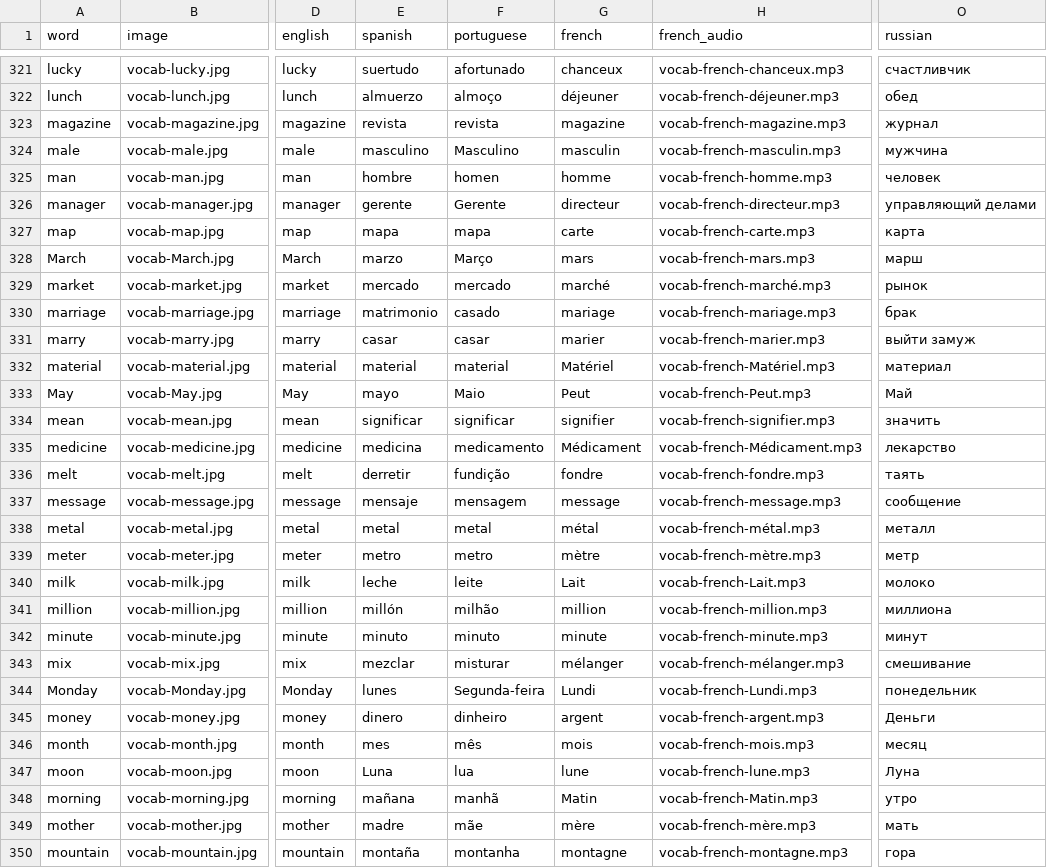
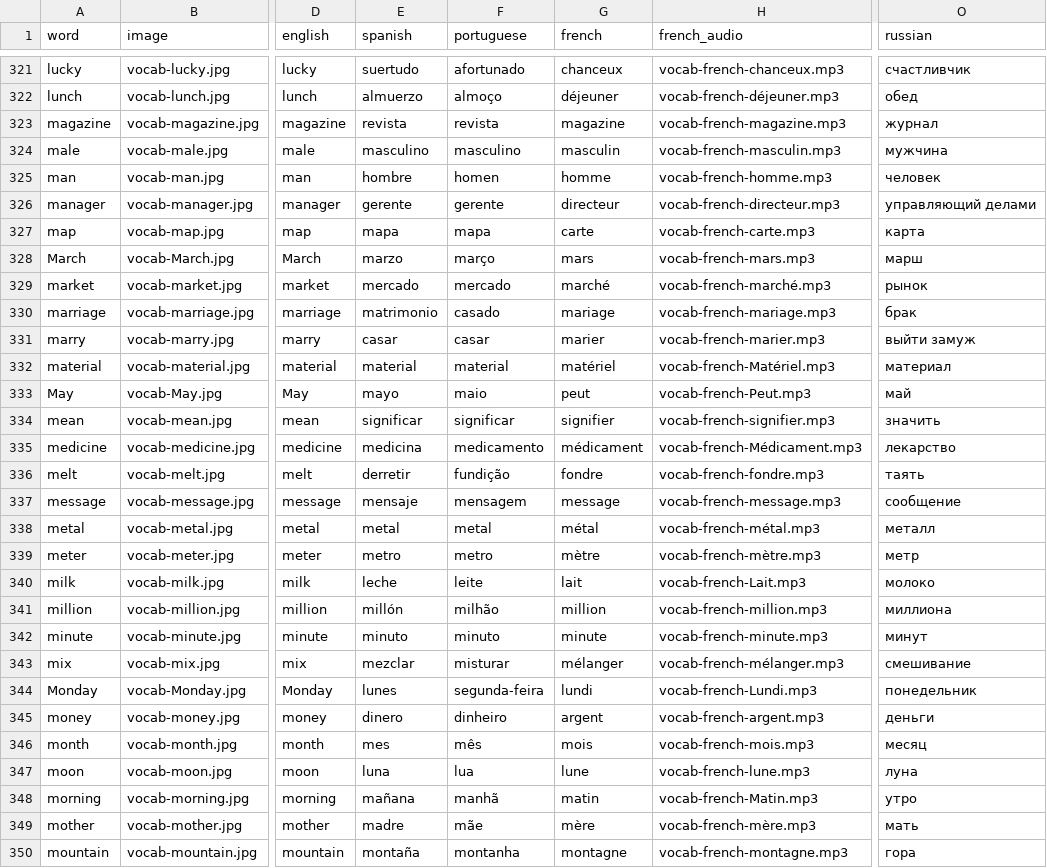
Before and after one commit to danimedi/vocabulaRy, a CSV file: data/data_set.csv, drawn as a sheet; only a part is shown, gaps mark what is left out; the diff covers the shown part only; the diff names each change by its address in the sheet, - before the commit and + after, or states it on an @@ line.

Commit message:
transform words to lower case of different languages (and fix a previous commit that removed the first column of the data set)

```diff
--- a/data/data_set.csv
+++ b/data/data_set.csv
-F324 (portuguese): Masculino
+F324 (portuguese): masculino
-F326 (portuguese): Gerente
+F326 (portuguese): gerente
-F328 (portuguese): Março
+F328 (portuguese): março
-G332 (french): Matériel
+G332 (french): matériel
-F333 (portuguese): Maio
+F333 (portuguese): maio
-G333 (french): Peut
+G333 (french): peut
-O333 (russian): Май
+O333 (russian): май
-G335 (french): Médicament
+G335 (french): médicament
-G340 (french): Lait
+G340 (french): lait
-F344 (portuguese): Segunda-feira
+F344 (portuguese): segunda-feira
-G344 (french): Lundi
+G344 (french): lundi
-O345 (russian): Деньги
+O345 (russian): деньги
-E347 (spanish): Luna
+E347 (spanish): luna
-O347 (russian): Луна
+O347 (russian): луна
-G348 (french): Matin
+G348 (french): matin
```
Also changed, not shown: 156 edited cells elsewhere in this file, 33 other files.
